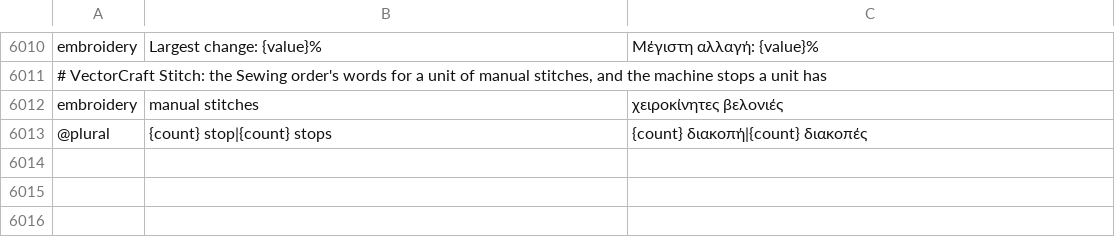
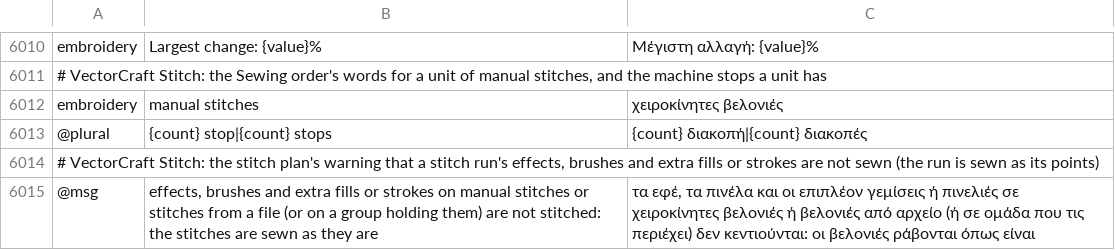
Before and after one commit to przbat-public/vectorcraft-stitch, a TSV file: crates/ui-egui/src/i18n/el.tsv, drawn as a sheet; only a part is shown, gaps mark what is left out; the diff names each change by its address in the sheet, - before the commit and + after, or states it on an @@ line.

```diff
--- a/crates/ui-egui/src/i18n/el.tsv
+++ b/crates/ui-egui/src/i18n/el.tsv
+row 6014: # VectorCraft Stitch: the stitch plan's warning that a stitch run's effects, brushes and extra fills or strokes are not sewn (the run is sewn as its points)
+row 6015: @msg | effects, brushes and extra fills or strokes on manual stitches or stitches from a file (or on a group holding them) are not stitched: the stitches are sewn as they are | τα εφέ, τα πινέλα και οι επιπλέον γεμίσεις ή πινελιές σε χειροκίνητες βελονιές ή βελονιές από αρχείο (ή σε ομάδα που τις περιέχει) δεν κεντιούνται: οι βελονιές ράβονται όπως είναι
```
Also changed, not shown: crates/ui-egui/src/i18n/bg.tsv, crates/ui-egui/src/i18n/hu.tsv, 25 other files.
